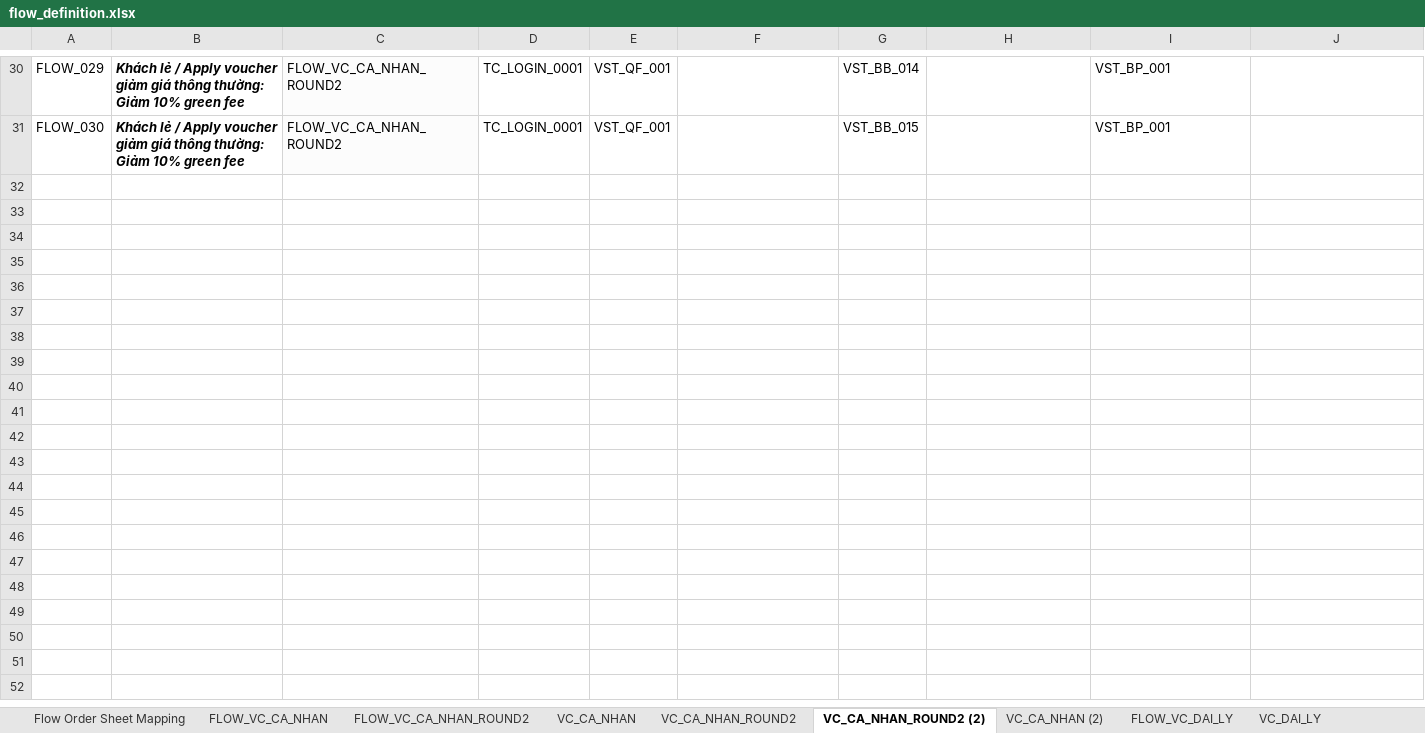
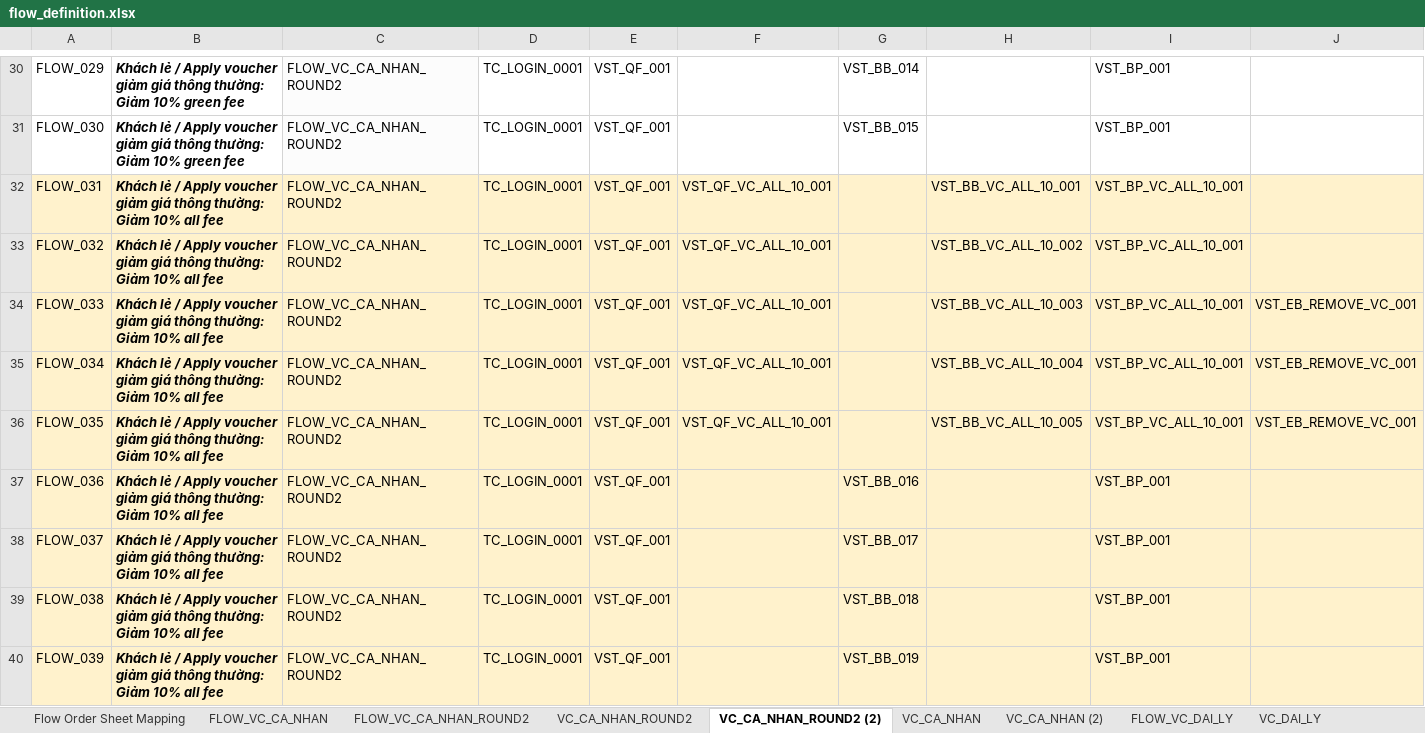
Before and after one commit to PhuongXinhGai/CARO_CMS_AUTO_API_STG, an Excel workbook: src/main/resources/input_excel_file/flow_definition.xlsx, sheet VC_CA_NHAN_ROUND2 (2), drawn as a sheet; only a part is shown, gaps mark what is left out; values as stored, in another font and other column widths than the file's, no borders; rows hold the shown columns only; the diff covers the shown part only; the diff names each change by its address in the sheet, - before the commit and + after, or states it on an @@ line.

Commit message:
round 2 create flight

```diff
--- a/src/main/resources/input_excel_file/flow_definition.xlsx (sheet VC_CA_NHAN_ROUND2 (2))
+++ b/src/main/resources/input_excel_file/flow_definition.xlsx (sheet VC_CA_NHAN_ROUND2 (2))
@@ sheet tab order changed: Flow Order Sheet Mapping | FLOW_VC_CA_NHAN | FLOW_VC_CA_NHAN_ROUND2 | VC_CA_NHAN_ROUND2 | VC_CA_NHAN_ROUND2 (2) | VC_CA_NHAN | VC_CA_NHAN (2) | FLOW_VC_DAI_LY | VC_DAI_LY @@
+row 32: FLOW_031 | Khách lẻ / Apply voucher giảm giá thông thường: Giảm 10% all fee | FLOW_VC_CA_NHAN_ROUND2 | TC_LOGIN_0001 | VST_QF_001 | VST_QF_VC_ALL_10_001 |  | VST_BB_VC_ALL_10_001 | VST_BP_VC_ALL_10_001
+row 33: FLOW_032 | Khách lẻ / Apply voucher giảm giá thông thường: Giảm 10% all fee | FLOW_VC_CA_NHAN_ROUND2 | TC_LOGIN_0001 | VST_QF_001 | VST_QF_VC_ALL_10_001 |  | VST_BB_VC_ALL_10_002 | VST_BP_VC_ALL_10_001
+row 34: FLOW_033 | Khách lẻ / Apply voucher giảm giá thông thường: Giảm 10% all fee | FLOW_VC_CA_NHAN_ROUND2 | TC_LOGIN_0001 | VST_QF_001 | VST_QF_VC_ALL_10_001 |  | VST_BB_VC_ALL_10_003 | VST_BP_VC_ALL_10_001 | VST_EB_REMOVE_VC_001
+row 35: FLOW_034 | Khách lẻ / Apply voucher giảm giá thông thường: Giảm 10% all fee | FLOW_VC_CA_NHAN_ROUND2 | TC_LOGIN_0001 | VST_QF_001 | VST_QF_VC_ALL_10_001 |  | VST_BB_VC_ALL_10_004 | VST_BP_VC_ALL_10_001 | VST_EB_REMOVE_VC_001
+row 36: FLOW_035 | Khách lẻ / Apply voucher giảm giá thông thường: Giảm 10% all fee | FLOW_VC_CA_NHAN_ROUND2 | TC_LOGIN_0001 | VST_QF_001 | VST_QF_VC_ALL_10_001 |  | VST_BB_VC_ALL_10_005 | VST_BP_VC_ALL_10_001 | VST_EB_REMOVE_VC_001
+row 37: FLOW_036 | Khách lẻ / Apply voucher giảm giá thông thường: Giảm 10% all fee | FLOW_VC_CA_NHAN_ROUND2 | TC_LOGIN_0001 | VST_QF_001 |  | VST_BB_016 |  | VST_BP_001
+row 38: FLOW_037 | Khách lẻ / Apply voucher giảm giá thông thường: Giảm 10% all fee | FLOW_VC_CA_NHAN_ROUND2 | TC_LOGIN_0001 | VST_QF_001 |  | VST_BB_017 |  | VST_BP_001
+row 39: FLOW_038 | Khách lẻ / Apply voucher giảm giá thông thường: Giảm 10% all fee | FLOW_VC_CA_NHAN_ROUND2 | TC_LOGIN_0001 | VST_QF_001 |  | VST_BB_018 |  | VST_BP_001
+row 40: FLOW_039 | Khách lẻ / Apply voucher giảm giá thông thường: Giảm 10% all fee | FLOW_VC_CA_NHAN_ROUND2 | TC_LOGIN_0001 | VST_QF_001 |  | VST_BB_019 |  | VST_BP_001
```
Also changed, not shown: 11 added rows, 15 edited cells and cell formats elsewhere in this sheet, sheet VC_CA_NHAN_ROUND2, sheet FLOW_VC_CA_NHAN_ROUND2, formulas that keep their value, src/main/resources/input_excel_file/booking/CICO.xlsx, src/main/resources/input_excel_file/booking/CheckIn.xlsx, 37 other files.
